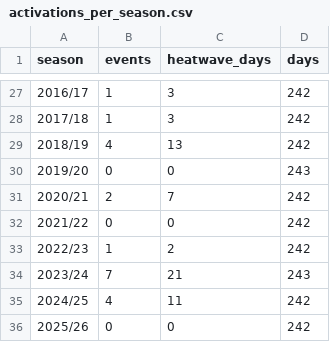
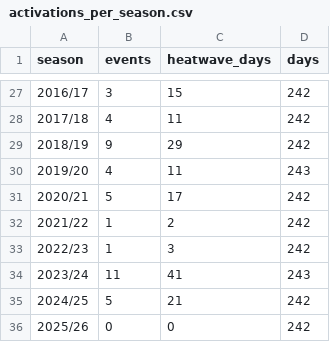
Before and after one commit to Wits-Planetary-Health-Research/heat-ews-bioheat, a CSV file: outputs/activations_per_season.csv, drawn as a sheet; only a part is shown, gaps mark what is left out; the diff covers the shown part only.

```diff
--- a/outputs/activations_per_season.csv
+++ b/outputs/activations_per_season.csv
@@ -27,10 +27,10 @@ season,events,heatwave_days,days
-2016/17,1,3,242
-2017/18,1,3,242
-2018/19,4,13,242
-2019/20,0,0,243
-2020/21,2,7,242
-2021/22,0,0,242
-2022/23,1,2,242
-2023/24,7,21,243
-2024/25,4,11,242
+2016/17,3,15,242
+2017/18,4,11,242
+2018/19,9,29,242
+2019/20,4,11,243
+2020/21,5,17,242
+2021/22,1,2,242
+2022/23,1,3,242
+2023/24,11,41,243
+2024/25,5,21,242
 2025/26,0,0,242
```
Also changed, not shown: 31 edited cells elsewhere in this file, outputs/hindcast_hot_days.csv, outputs/hindcast_skill.csv, 14 other files.
